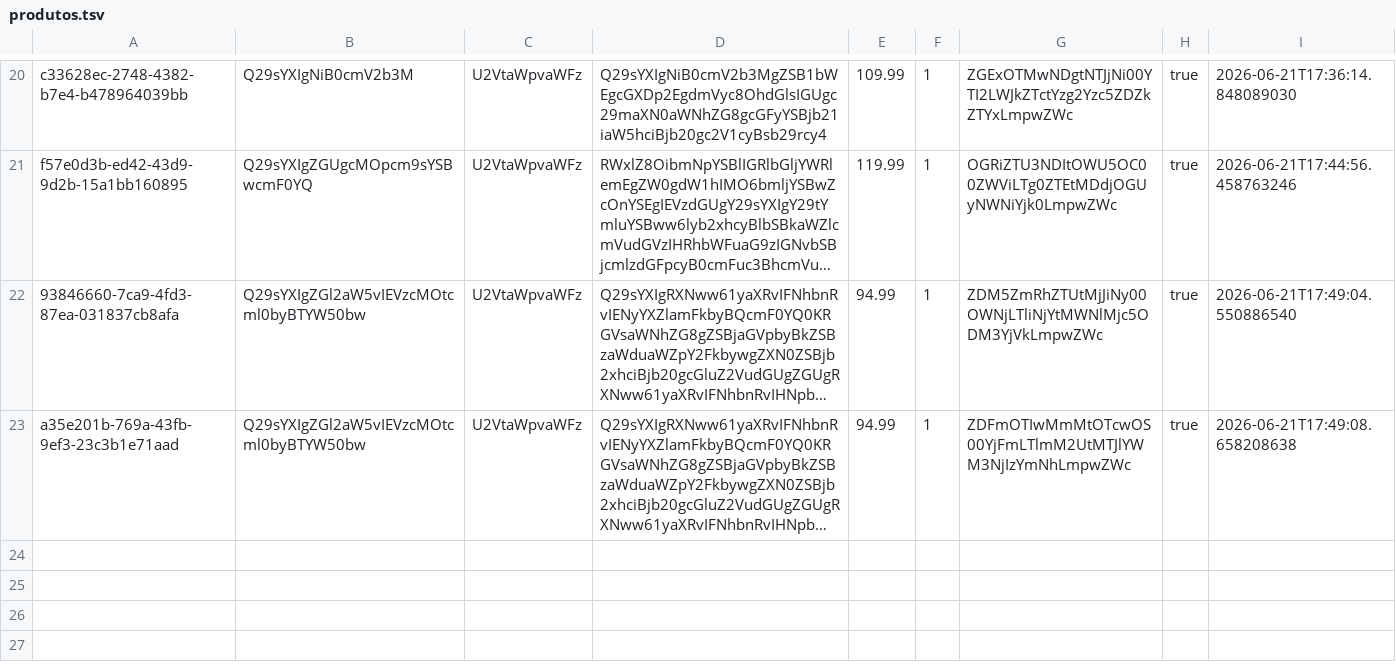
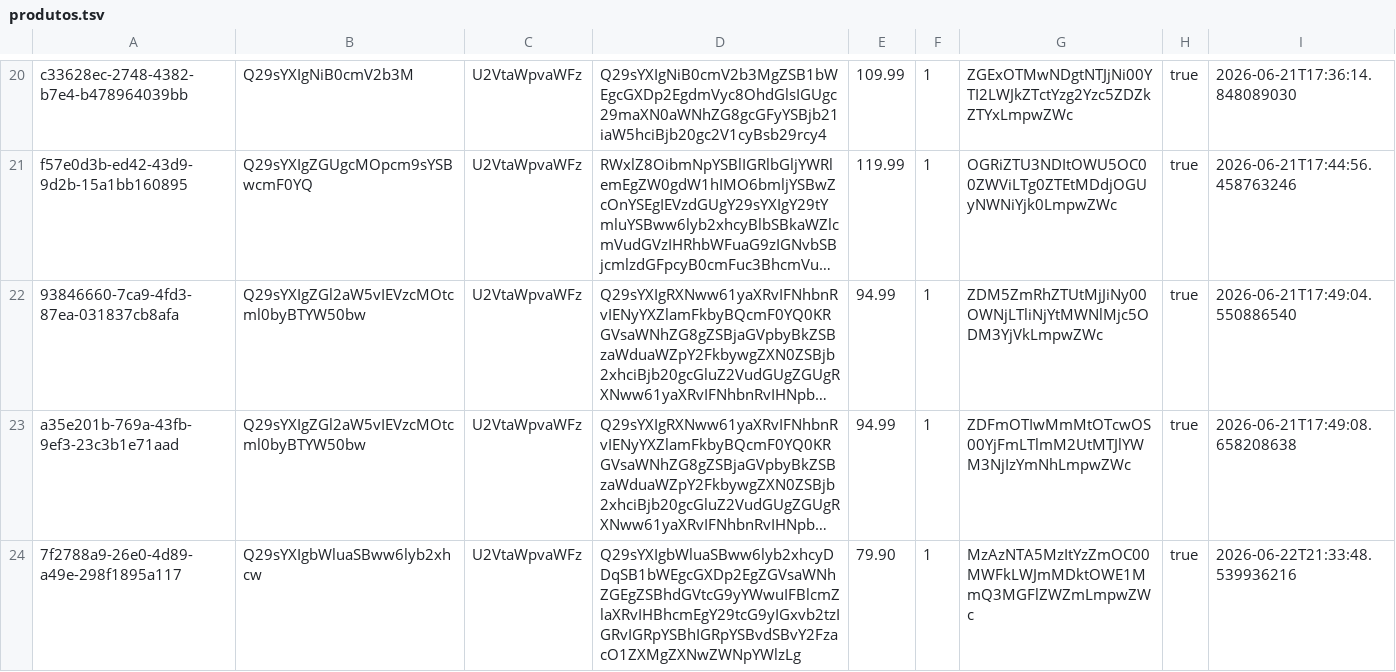
Before and after one commit to EnricoBriamonte/CatalogoMariaGomes, a TSV file: data/produtos.tsv, drawn as a sheet; only a part is shown, gaps mark what is left out; long unchanged cells end in …; the diff names each change by its address in the sheet, - before the commit and + after, or states it on an @@ line.

Commit message:
Salvar alteracoes de produtos

```diff
--- a/data/produtos.tsv
+++ b/data/produtos.tsv
+row 24: 7f2788a9-26e0-4d89-a49e-298f1895a117 | Q29sYXIgbWluaSBww6lyb2xhcw | U2VtaWpvaWFz | Q29sYXIgbWluaSBww6lyb2xhcyDDqSB1bWEgcGXDp2EgZGVsaWNhZGEgZSBhdGVtcG9yYWwuIFBlcmZlaXRvIHBhcmEgY29tcG9yIGxvb2tzIGRvIGRpYSBhIGRpYSBvdSBvY2FzacO1ZXMgZXNwZWNpYWlzLg | 79.90 | 1 | MzAzNTA5MzItYzZmOC00MWFkLWJmMDktOWE1MmQ3MGFlZWZmLmpwZWc | true | 2026-06-22T21:33:48.539936216
```
